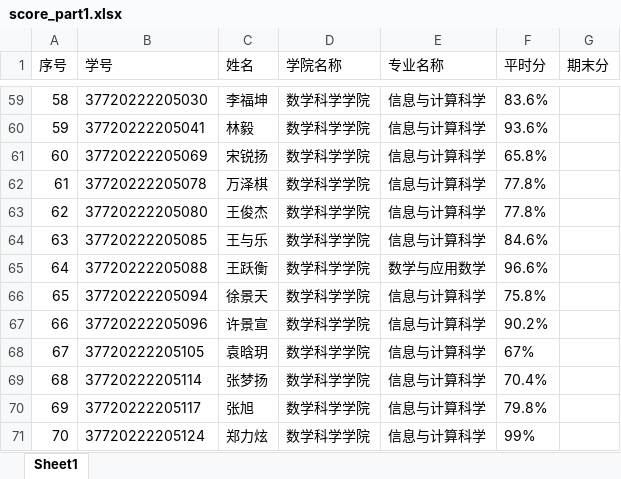
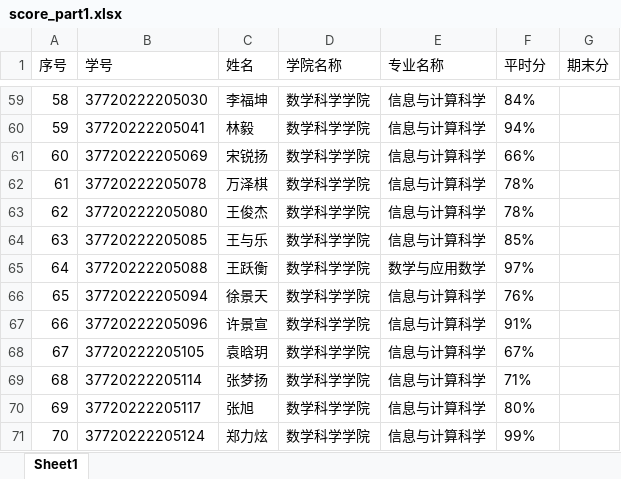
Before and after one commit to wanghuaijin/wanghuaijin.github.io, an Excel workbook: src/.vuepress/public/assets/numDEs/status/score_part1.xlsx, sheet Sheet1, drawn as a sheet; only a part is shown, gaps mark what is left out; values as stored, in another font and other column widths than the file's, no borders; the diff covers the shown part only; the diff names each change by its address in the sheet, - before the commit and + after, or states it on an @@ line.

```diff
--- a/src/.vuepress/public/assets/numDEs/status/score_part1.xlsx (sheet Sheet1)
+++ b/src/.vuepress/public/assets/numDEs/status/score_part1.xlsx (sheet Sheet1)
-F59 (平时分): 83.6%
+F59 (平时分): 84%
-F60 (平时分): 93.6%
+F60 (平时分): 94%
-F61 (平时分): 65.8%
+F61 (平时分): 66%
-F62:F63 (平时分): 77.8%
+F62:F63 (平时分): 78%
-F64 (平时分): 84.6%
+F64 (平时分): 85%
-F65 (平时分): 96.6%
+F65 (平时分): 97%
-F66 (平时分): 75.8%
+F66 (平时分): 76%
-F67 (平时分): 90.2%
+F67 (平时分): 91%
-F69 (平时分): 70.4%
+F69 (平时分): 71%
-F70 (平时分): 79.8%
+F70 (平时分): 80%
```
Also changed, not shown: 46 edited cells elsewhere in this sheet, src/.vuepress/public/assets/numDEs/status/attendance.xlsx, src/.vuepress/public/assets/numDEs/status/evaluation.xlsx, 12 other files.
